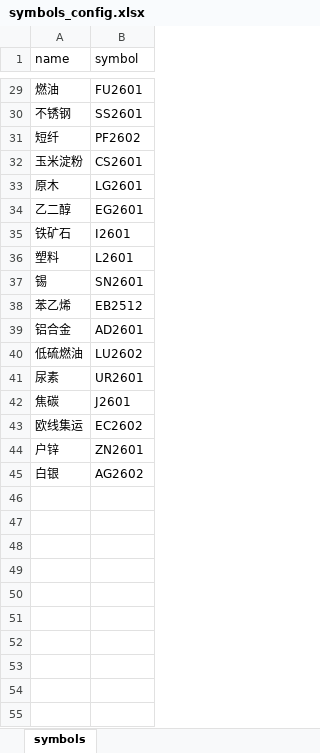
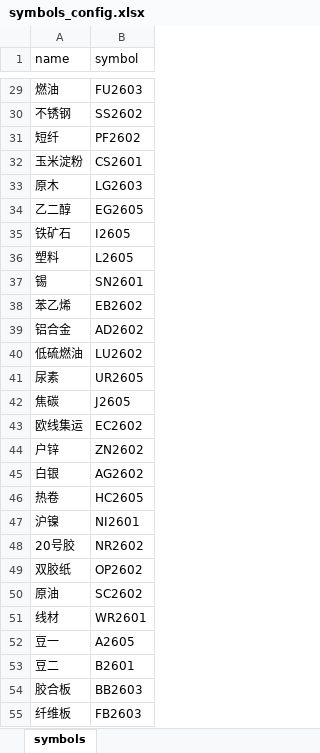
Before and after one commit to hongyouqin/futures_trading_system, an Excel workbook: symbols_config.xlsx, sheet symbols, drawn as a sheet; only a part is shown, gaps mark what is left out; values as stored, in another font and other column widths than the file's, no borders; the diff covers the shown part only; the diff names each change by its address in the sheet, - before the commit and + after, or states it on an @@ line.

```diff
--- a/symbols_config.xlsx (sheet symbols)
+++ b/symbols_config.xlsx (sheet symbols)
-B29 (symbol): FU2601
+B29 (symbol): FU2603
-B30 (symbol): SS2601
+B30 (symbol): SS2602
-B33 (symbol): LG2601
+B33 (symbol): LG2603
-B34 (symbol): EG2601
+B34 (symbol): EG2605
-B35 (symbol): I2601
+B35 (symbol): I2605
-B36 (symbol): L2601
+B36 (symbol): L2605
-B38 (symbol): EB2512
+B38 (symbol): EB2602
-B39 (symbol): AD2601
+B39 (symbol): AD2602
-B41 (symbol): UR2601
+B41 (symbol): UR2605
-B42 (symbol): J2601
+B42 (symbol): J2605
-B44 (symbol): ZN2601
+B44 (symbol): ZN2602
+row 46: 热卷 | HC2605
+row 47: 沪镍 | NI2601
+row 48: 20号胶 | NR2602
+row 49: 双胶纸 | OP2602
+row 50: 原油 | SC2602
+row 51: 线材 | WR2601
+row 52: 豆一 | A2605
+row 53: 豆二 | B2601
+row 54: 胶合板 | BB2603
+row 55: 纤维板 | FB2603
```
Also changed, not shown: 23 added rows, 1 removed row and 23 edited cells elsewhere in this sheet, 4 other files.
